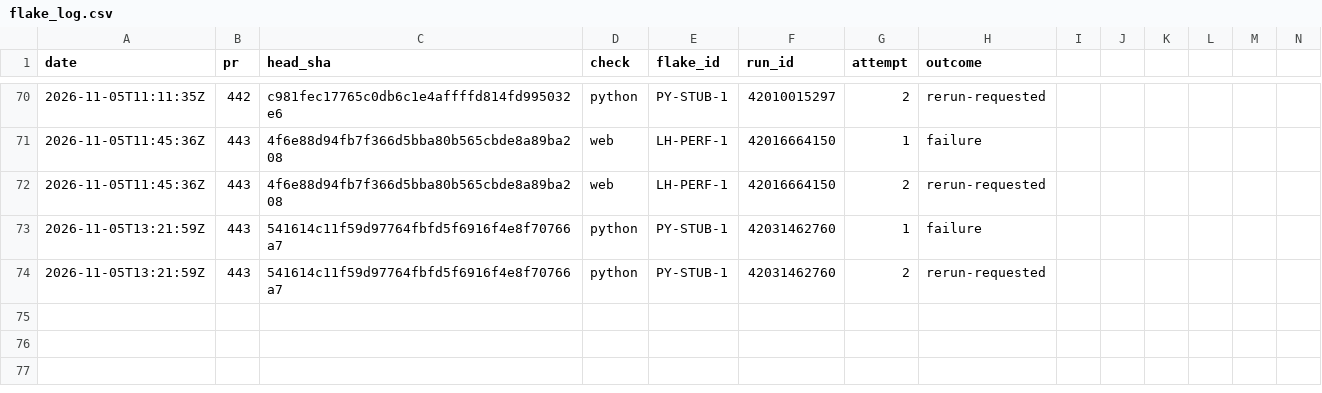
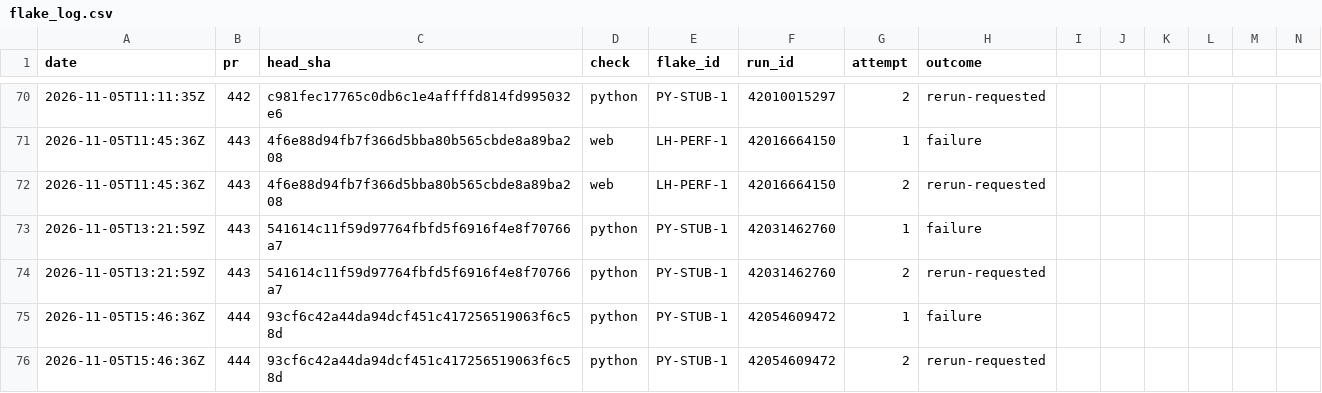
Before and after one commit to SteveVitali/Eleutheria, a CSV file: docs/build/reports/ci/flake_log.csv, drawn as a sheet; only a part is shown, gaps mark what is left out; rows hold the shown columns only; the diff names each change by its address in the sheet, - before the commit and + after, or states it on an @@ line.

```diff
--- a/docs/build/reports/ci/flake_log.csv
+++ b/docs/build/reports/ci/flake_log.csv
+row 75: 2026-11-05T15:46:36Z | 444 | 93cf6c42a44da94dcf451c417256519063f6c58d | python | PY-STUB-1 | 42054609472 | 1 | failure
+row 76: 2026-11-05T15:46:36Z | 444 | 93cf6c42a44da94dcf451c417256519063f6c58d | python | PY-STUB-1 | 42054609472 | 2 | rerun-requested
```
Also changed, not shown: docs/build/COVERAGE_MATRIX.csv, docs/build/reports/adr_triggers/ADR_TRIGGERS.csv, 6 other files.
